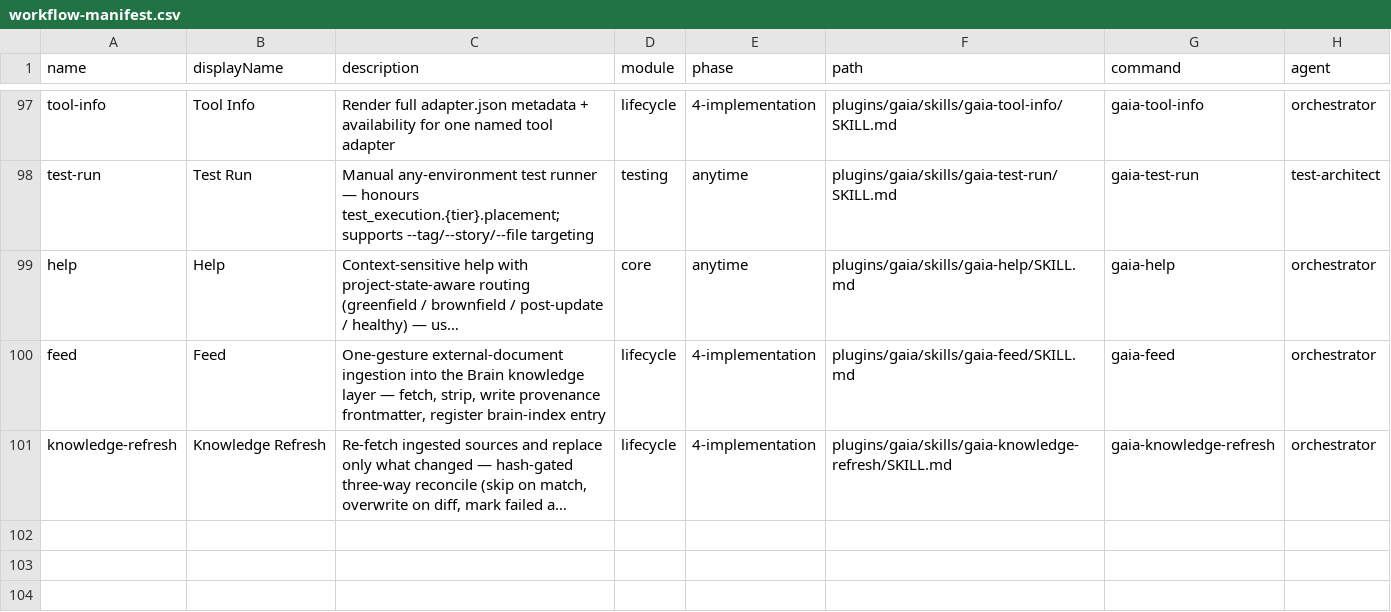
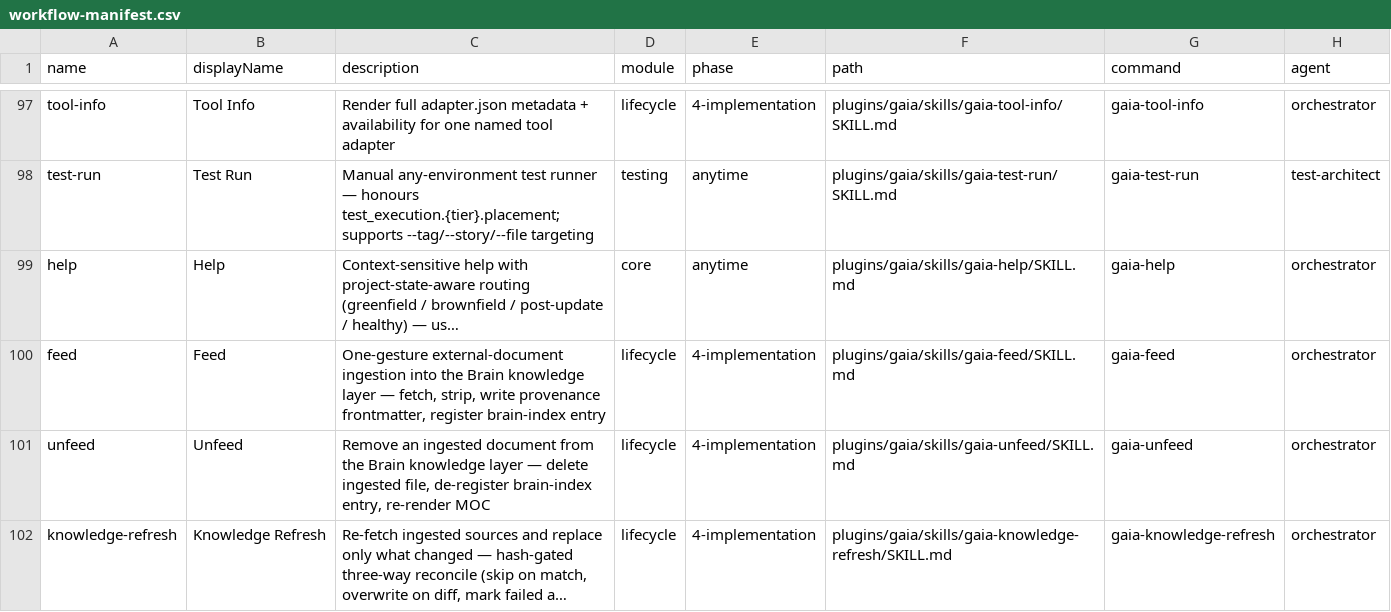
Before and after one commit to gaiastudio-ai/gaia-framework, a CSV file: plugins/gaia/knowledge/workflow-manifest.csv, drawn as a sheet; only a part is shown, gaps mark what is left out; long unchanged cells end in …; the diff names each change by its address in the sheet, - before the commit and + after, or states it on an @@ line.

Commit message:
feat(E110-S16): add gaia-unfeed sanctioned removal of an ingested brain document (#1527)
Add the inverse of gaia-feed: a sanctioned command to remove a previously
ingested reference document instead of hand-editing the knowledge tree. It
deletes the ingested file and de-registers the matching entry, guarded by a
two-layer containment check (a character-level slug guard plus a realpath
verification re-run immediately before the unlink) so nothing outside the
ingested directory is ever touched. De-registration is atomic — written to a
sibling tempfile, schema-validated, and renamed only on success — and removes
only the ingested entry, leaving any same-key project-artifact or lesson entry
intact on both the structured and fallback parse paths. Absent slugs are an
idempotent no-op, the human index view is re-rendered best-effort, and the
register/de-register write idiom is factored into one shared helper used by
both feed and unfeed. Ships the command skill, manifest and help registration,
the doc-site page, and a bats suite covering removal, idempotency, non-ingested
protection, containment refusal, and atomic-rewrite-on-validation-failure.

```diff
--- a/plugins/gaia/knowledge/workflow-manifest.csv
+++ b/plugins/gaia/knowledge/workflow-manifest.csv
+row 101: unfeed | Unfeed | Remove an ingested document from the Brain knowledge layer — delete ingested file, de-register brain-index entry, re-render MOC | lifecycle | 4-implementation | plugins/gaia/skills/gaia-unfeed/SKILL.md | gaia-unfeed | orchestrator
```
Also changed, not shown: plugins/gaia/knowledge/gaia-help.csv, 10 other files.
